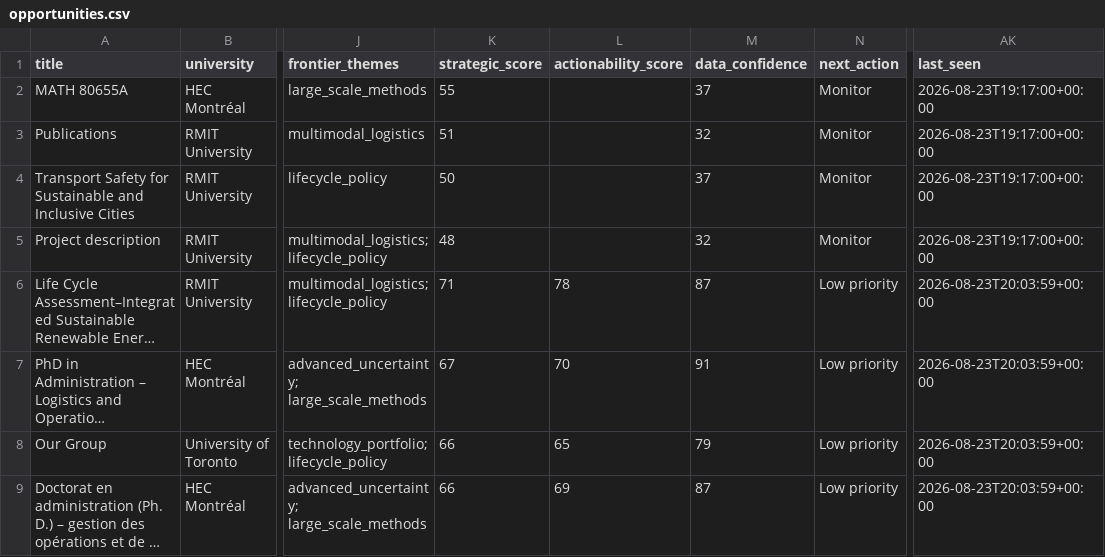
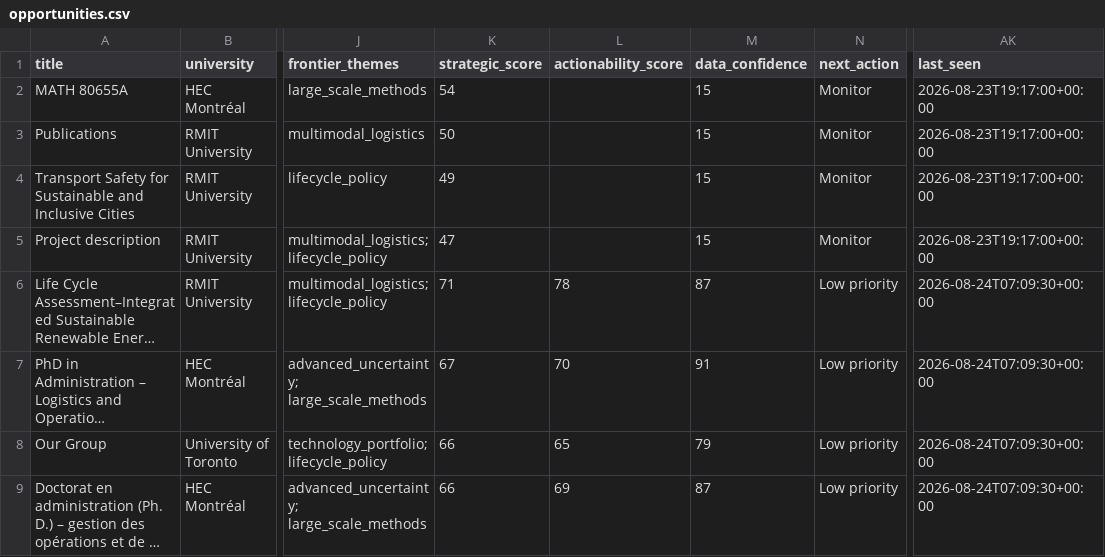
Before and after one commit to aminhosseini7/renewable-energy-phd-radar, a CSV file: reports/opportunities.csv, drawn as a sheet; only a part is shown, gaps mark what is left out; long unchanged cells end in …; the diff names each change by its address in the sheet, - before the commit and + after, or states it on an @@ line.

```diff
--- a/reports/opportunities.csv
+++ b/reports/opportunities.csv
-K2 (strategic_score): 55
+K2 (strategic_score): 54
-M2 (data_confidence): 37
+M2 (data_confidence): 15
-K3 (strategic_score): 51
+K3 (strategic_score): 50
-M3 (data_confidence): 32
+M3 (data_confidence): 15
-K4 (strategic_score): 50
+K4 (strategic_score): 49
-M4 (data_confidence): 37
+M4 (data_confidence): 15
-K5 (strategic_score): 48
+K5 (strategic_score): 47
-M5 (data_confidence): 32
+M5 (data_confidence): 15
-AK6:AK9 (last_seen): 2026-08-23T20:03:59+00:00
+AK6:AK9 (last_seen): 2026-08-24T07:09:30+00:00
```
Also changed, not shown: 9 other files.
